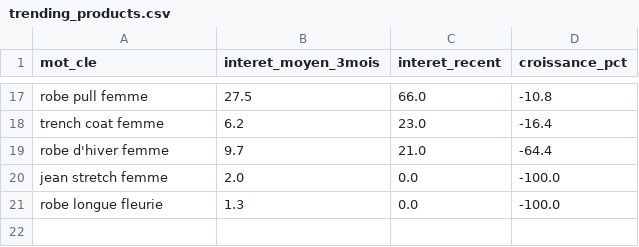
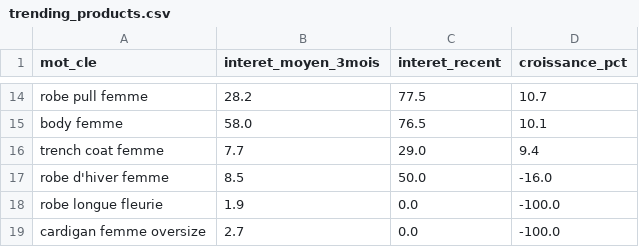
Before and after one commit to solinza380-sys/solinza-automation, a CSV file: trending_products.csv, drawn as a sheet; only a part is shown, gaps mark what is left out; removed rows and columns are numbered as before the commit, all else as after; the diff covers the shown part only; the diff names each change by its address in the sheet, - before the commit and + after, or states it on an @@ line.

```diff
--- a/trending_products.csv
+++ b/trending_products.csv
-B14 (interet_moyen_3mois): 27.5
+B14 (interet_moyen_3mois): 28.2
-C14 (interet_recent): 66.0
+C14 (interet_recent): 77.5
-D14 (croissance_pct): -10.8
+D14 (croissance_pct): 10.7
+row 15: body femme | 58.0 | 76.5 | 10.1
-B16 (interet_moyen_3mois): 6.2
+B16 (interet_moyen_3mois): 7.7
-C16 (interet_recent): 23.0
+C16 (interet_recent): 29.0
-D16 (croissance_pct): -16.4
+D16 (croissance_pct): 9.4
-B17 (interet_moyen_3mois): 9.7
+B17 (interet_moyen_3mois): 8.5
-C17 (interet_recent): 21.0
+C17 (interet_recent): 50.0
-D17 (croissance_pct): -64.4
+D17 (croissance_pct): -16.0
-row 20: jean stretch femme | 2.0 | 0.0 | -100.0
-B18 (interet_moyen_3mois): 1.3
+B18 (interet_moyen_3mois): 1.9
+row 19: cardigan femme oversize | 2.7 | 0.0 | -100.0
```
Also changed, not shown: 7 added rows, 10 removed rows and 15 edited cells elsewhere in this file.
